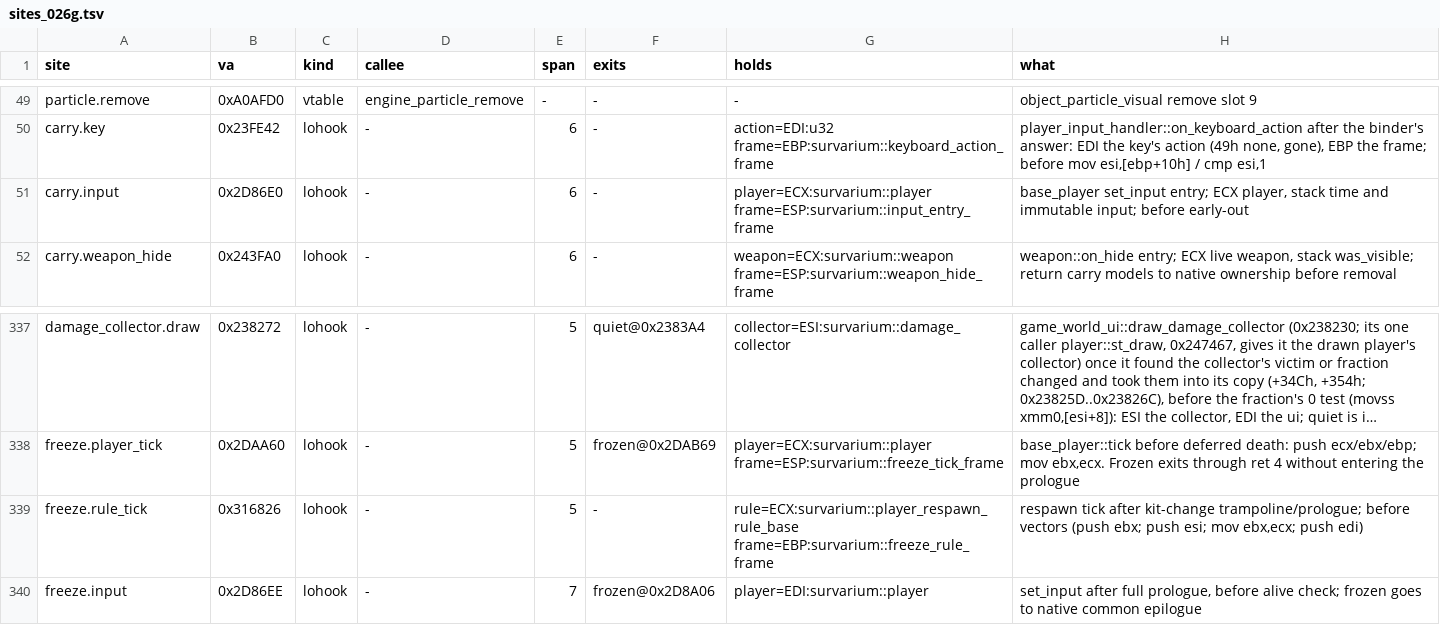
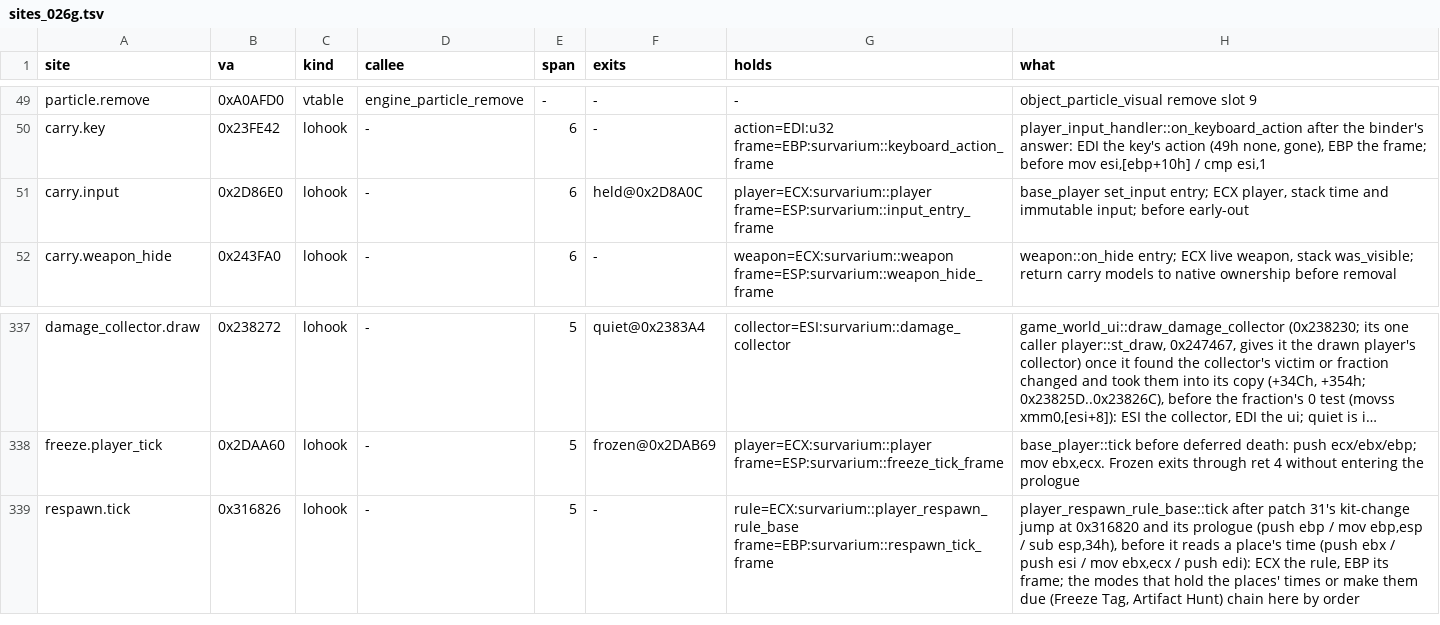
Before and after one commit to srp-survarium/skhid-srp, a TSV file: srp-026g/client-patches/sites_026g.tsv, drawn as a sheet; only a part is shown, gaps mark what is left out; long unchanged cells end in …; the diff names each change by its address in the sheet, - before the commit and + after, or states it on an @@ line.

Commit message:
Freeze Tag: share the respawn tick and set_input's entry with Artifact Hunt
The respawn rule's tick site is respawn.tick (was freeze.rule_tick), one
row for both modes: Freeze Tag's handler order 0, Artifact Hunt's 1. The
rule says what the tick's schedule is left to do (FreezeTag::schedule): in
play a frozen body's death respawn is cancelled; between rounds and after
the match whatever falls due is held, as Artifact Hunt holds its round's
end, so a late arrival enters with the next round; the restart makes every
place due at once and the native tick spawns them.

A held body's input now leaves at set_input's entry (patch 78's
carry.input, exit held@0x2D8A0C, order 0 before patch 78's handler), so a
frozen player's Use no longer takes an artefact; freeze.input is gone.
player_respawn_rule_base::tick observed in the re-kit.

```diff
--- a/srp-026g/client-patches/sites_026g.tsv
+++ b/srp-026g/client-patches/sites_026g.tsv
-F51 (exits): -
+F51 (exits): held@0x2D8A0C
-A339 (site): freeze.rule_tick
+A339 (site): respawn.tick
-G339 (holds): rule=ECX:survarium::player_respawn_rule_base frame=EBP:survarium::freeze_rule_frame
+G339 (holds): rule=ECX:survarium::player_respawn_rule_base frame=EBP:survarium::respawn_tick_frame
-H339 (what): respawn tick after kit-change trampoline/prologue; before vectors (push ebx; push esi; mov ebx,ecx; push edi)
+H339 (what): player_respawn_rule_base::tick after patch 31's kit-change jump at 0x316820 and its prologue (push ebp / mov ebp,esp / sub esp,34h), before it reads a place's time (push ebx / push esi / mov ebx,ecx / push edi): ECX the rule, EBP its frame; the modes that hold the places' times or make them due (Freeze Tag, Artifact Hunt) chain here by order
-row 340: freeze.input | 0x2D86EE | lohook | - | 7 | frozen@0x2D8A06 | player=EDI:survarium::player | set_input after full prologue, before alive check; frozen goes to native common epilogue
```
Also changed, not shown: srp-026g/client-patches/fields_026g.tsv, tools/re-kit/v026g/inferred.tsv, 15 other files.
